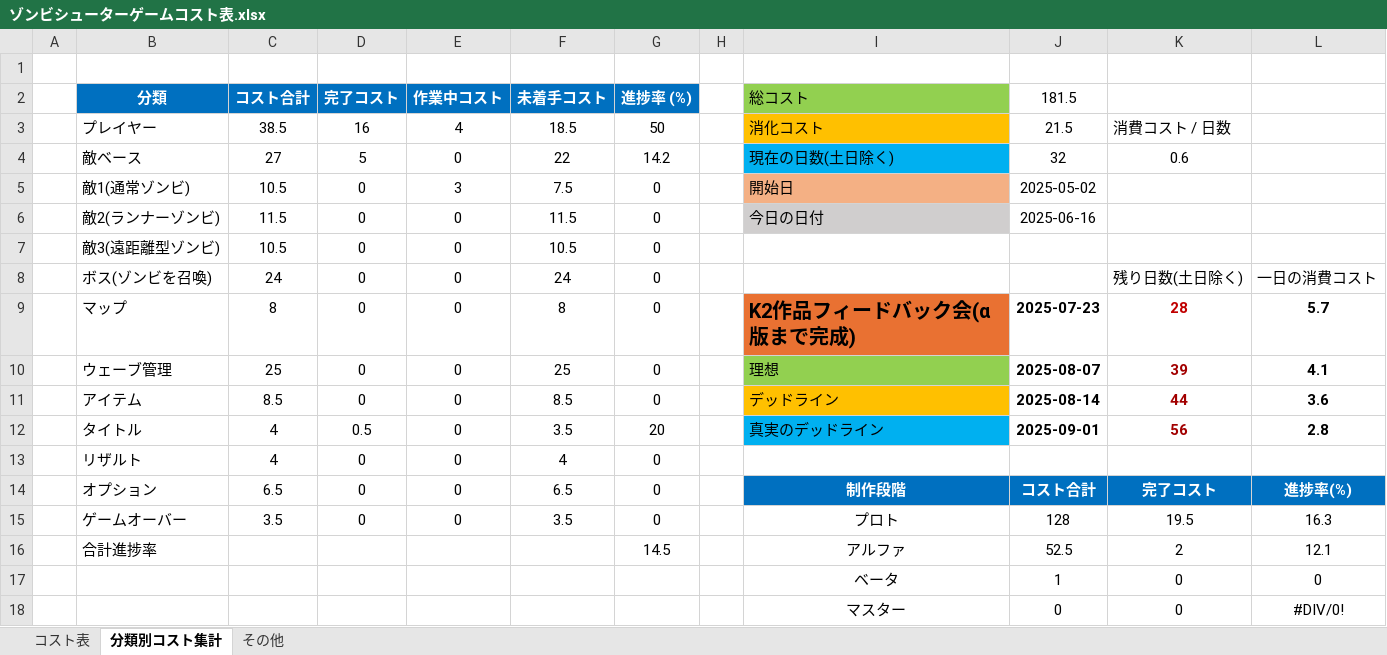
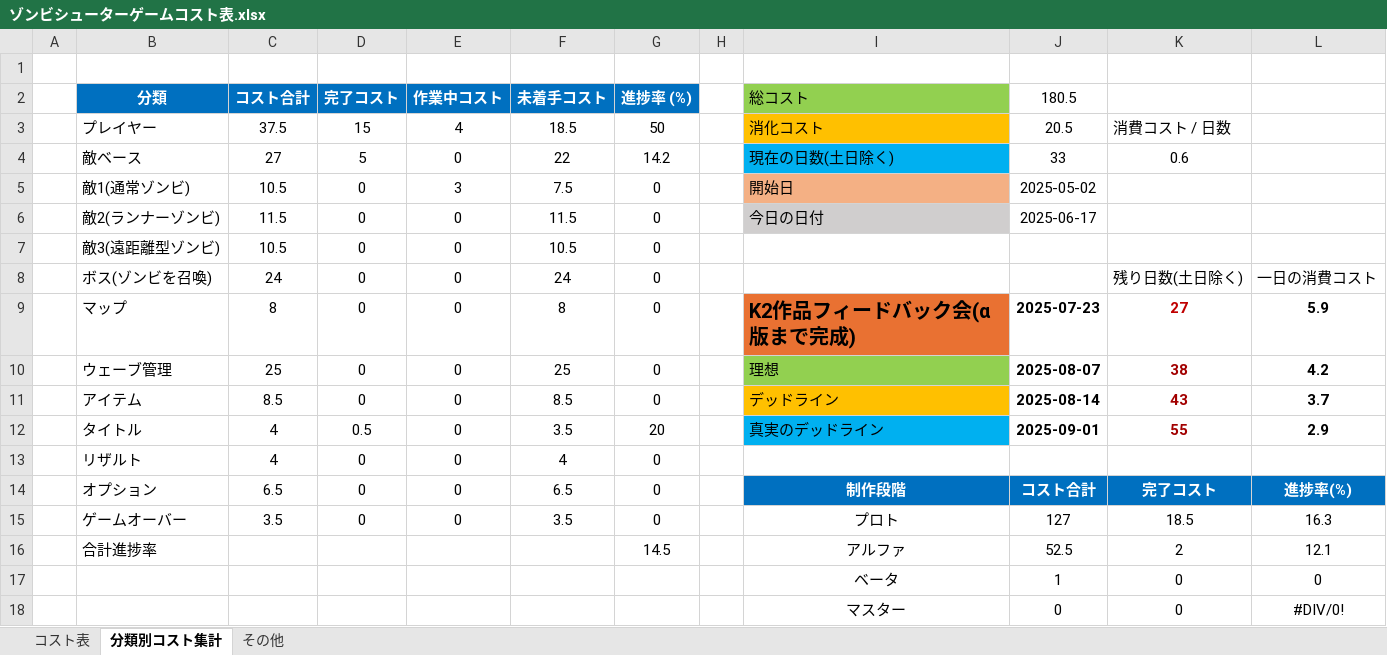
Before and after one commit to meronpanun/MyGame3D2, an Excel workbook: ゾンビシューターゲームコスト表.xlsx, sheet 分類別コスト集計, drawn as a sheet; values as stored, in another font and other column widths than the file's, no borders; the diff names each change by its address in the sheet, - before the commit and + after, or states it on an @@ line.

```diff
--- a/ゾンビシューターゲームコスト表.xlsx (sheet 分類別コスト集計)
+++ b/ゾンビシューターゲームコスト表.xlsx (sheet 分類別コスト集計)
-J2: 181.5
+J2: 180.5
-C3 (コスト合計): 38.5
+C3 (コスト合計): 37.5
-D3 (完了コスト): 16
+D3 (完了コスト): 15
-J3 (180.5): 21.5
+J3 (180.5): 20.5
-J4 (180.5): 32
+J4 (180.5): 33
-J6 (180.5): 2025-06-16
+J6 (180.5): 2025-06-17
-K9: 28
+K9: 27
-L9: 5.7
+L9: 5.9
-K10: 39
+K10: 38
-L10: 4.1
+L10: 4.2
-K11: 44
+K11: 43
-L11: 3.6
+L11: 3.7
-K12: 56
+K12: 55
-L12: 2.8
+L12: 2.9
-J15 (180.5): 128
+J15 (180.5): 127
-K15: 19.5
+K15: 18.5
```
Also changed, not shown: sheet コスト表, 3 other files.
